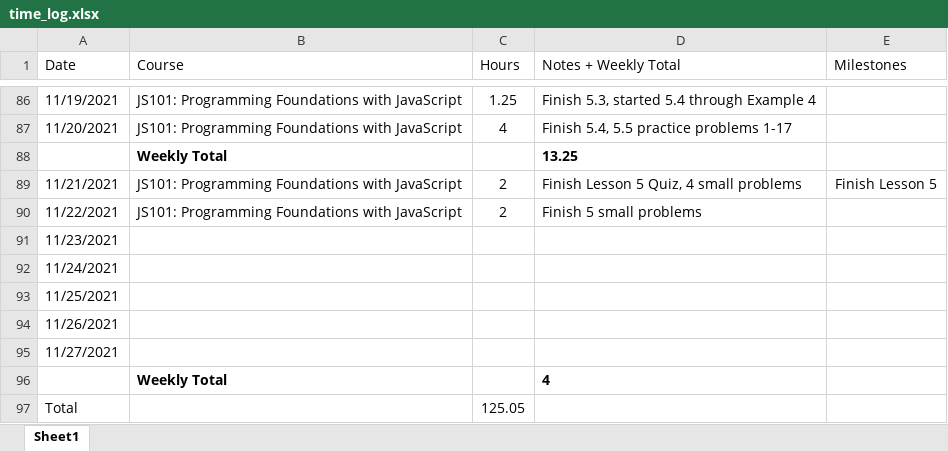
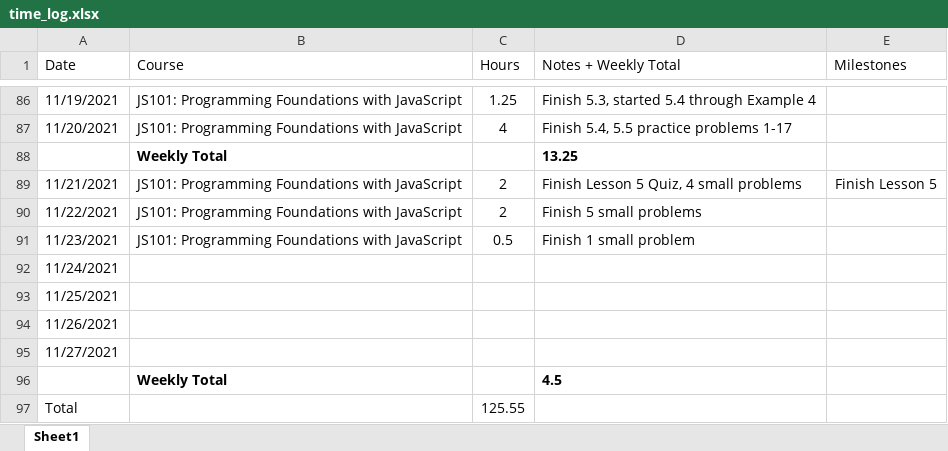
Before and after one commit to csommerl/js_101, an Excel workbook: time_log.xlsx, sheet Sheet1, drawn as a sheet; only a part is shown, gaps mark what is left out; values as stored, in another font and other column widths than the file's, no borders; table styles not drawn; the diff names each change by its address in the sheet, - before the commit and + after, or states it on an @@ line.

```diff
--- a/time_log.xlsx (sheet Sheet1)
+++ b/time_log.xlsx (sheet Sheet1)
-B91 (Course): (empty)
+B91 (Course): JS101: Programming Foundations with JavaScript
-C91 (Hours): (empty)
+C91 (Hours): 0.5
-D91 (Notes + Weekly Total): (empty)
+D91 (Notes + Weekly Total): Finish 1 small problem
-D96 (Notes + Weekly Total): 4
+D96 (Notes + Weekly Total): 4.5
-C97 (Hours): 125.05
+C97 (Hours): 125.55
```
Also changed, not shown: 6 other files.
